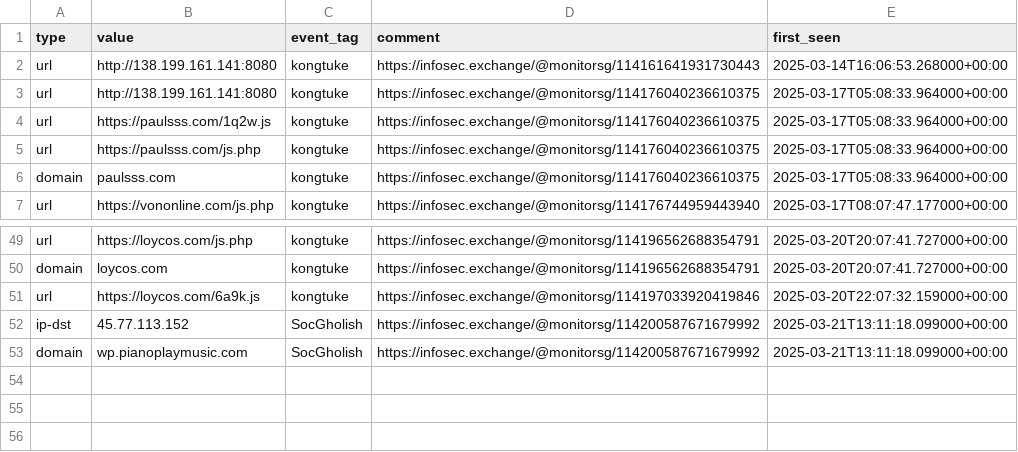
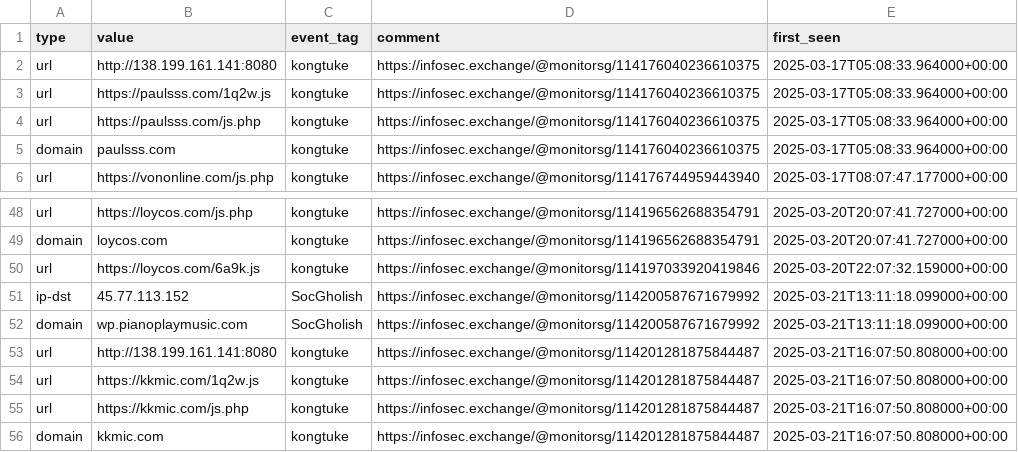
Before and after one commit to Gusty-Dusty/compromised_feeds, a CSV file: 7_days/compromised_websites.csv, drawn as a sheet; only a part is shown, gaps mark what is left out; removed rows and columns are numbered as before the commit, all else as after; the diff names each change by its address in the sheet, - before the commit and + after, or states it on an @@ line.

```diff
--- a/7_days/compromised_websites.csv
+++ b/7_days/compromised_websites.csv
-row 2: url | http://138.199.161.141:8080 | kongtuke | https://infosec.exchange/@monitorsg/114161641931730443 | 2025-03-14T16:06:53.268000+00:00
+row 53: url | http://138.199.161.141:8080 | kongtuke | https://infosec.exchange/@monitorsg/114201281875844487 | 2025-03-21T16:07:50.808000+00:00
+row 54: url | https://kkmic.com/1q2w.js | kongtuke | https://infosec.exchange/@monitorsg/114201281875844487 | 2025-03-21T16:07:50.808000+00:00
+row 55: url | https://kkmic.com/js.php | kongtuke | https://infosec.exchange/@monitorsg/114201281875844487 | 2025-03-21T16:07:50.808000+00:00
+row 56: domain | kkmic.com | kongtuke | https://infosec.exchange/@monitorsg/114201281875844487 | 2025-03-21T16:07:50.808000+00:00
```
Also changed, not shown: 30_days/compromised_websites.csv, 6 other files.
